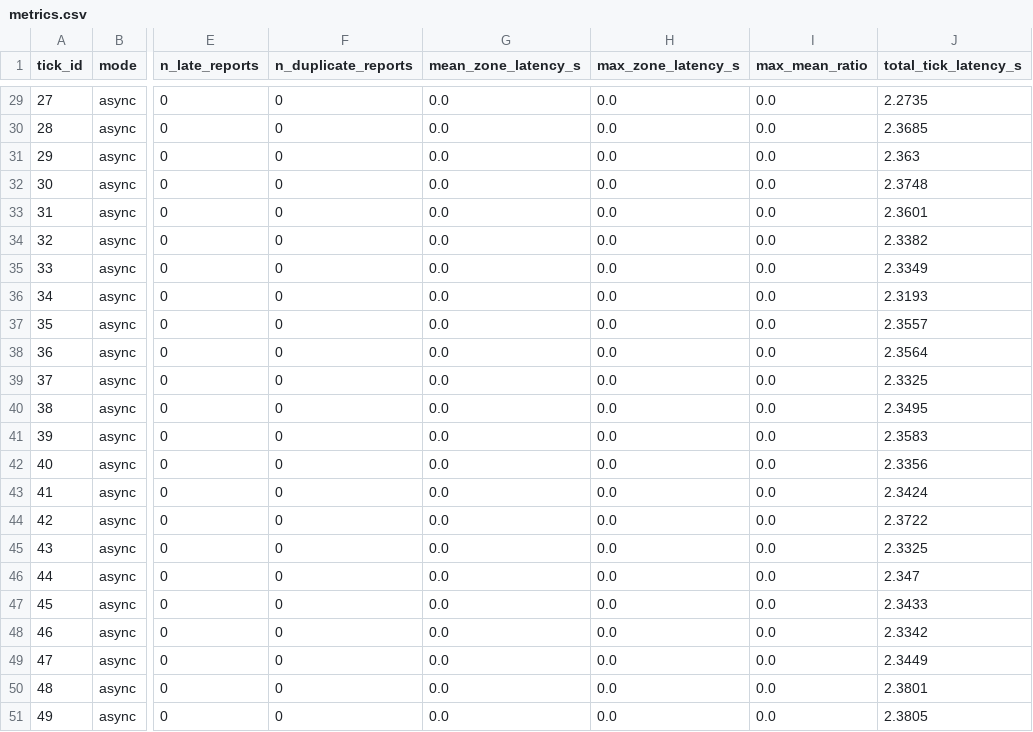
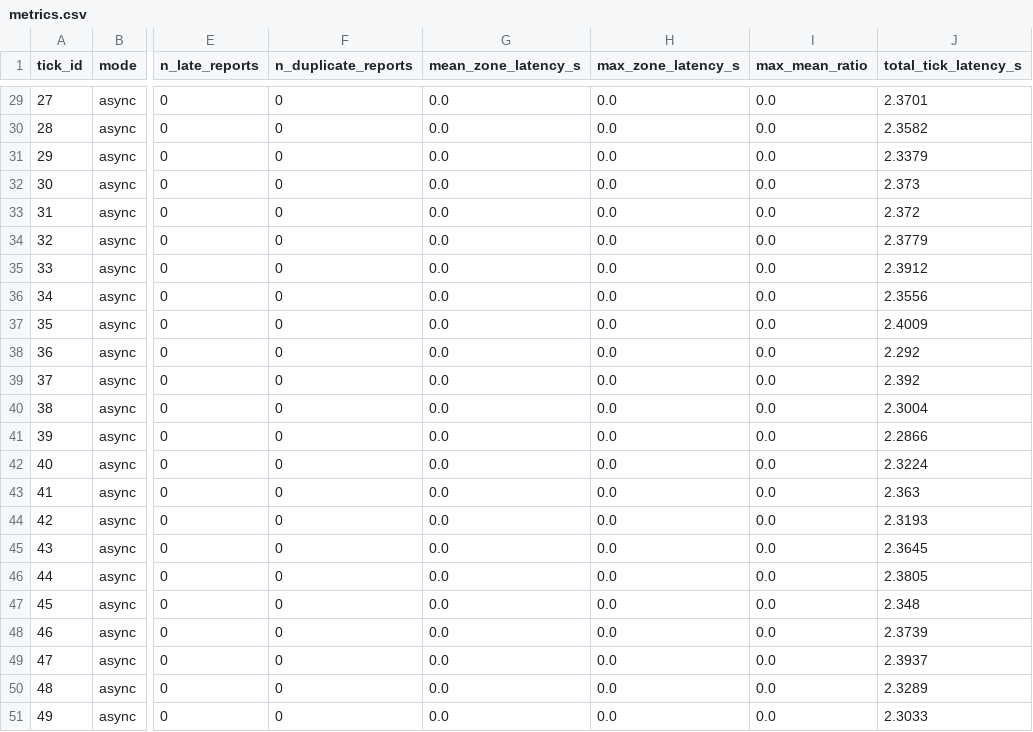
Before and after one commit to shlomi1993/OU-22971-Toolbox, a CSV file: Ray/4_ray_capstone_project/output_examples/run/async/metrics.csv, drawn as a sheet; only a part is shown, gaps mark what is left out; the diff covers the shown part only; the diff names each change by its address in the sheet, - before the commit and + after, or states it on an @@ line.

```diff
--- a/Ray/4_ray_capstone_project/output_examples/run/async/metrics.csv
+++ b/Ray/4_ray_capstone_project/output_examples/run/async/metrics.csv
-J29 (total_tick_latency_s): 2.2735
+J29 (total_tick_latency_s): 2.3701
-J30 (total_tick_latency_s): 2.3685
+J30 (total_tick_latency_s): 2.3582
-J31 (total_tick_latency_s): 2.363
+J31 (total_tick_latency_s): 2.3379
-J32 (total_tick_latency_s): 2.3748
+J32 (total_tick_latency_s): 2.373
-J33 (total_tick_latency_s): 2.3601
+J33 (total_tick_latency_s): 2.372
-J34 (total_tick_latency_s): 2.3382
+J34 (total_tick_latency_s): 2.3779
-J35 (total_tick_latency_s): 2.3349
+J35 (total_tick_latency_s): 2.3912
-J36 (total_tick_latency_s): 2.3193
+J36 (total_tick_latency_s): 2.3556
-J37 (total_tick_latency_s): 2.3557
+J37 (total_tick_latency_s): 2.4009
-J38 (total_tick_latency_s): 2.3564
+J38 (total_tick_latency_s): 2.292
-J39 (total_tick_latency_s): 2.3325
+J39 (total_tick_latency_s): 2.392
-J40 (total_tick_latency_s): 2.3495
+J40 (total_tick_latency_s): 2.3004
-J41 (total_tick_latency_s): 2.3583
+J41 (total_tick_latency_s): 2.2866
-J42 (total_tick_latency_s): 2.3356
+J42 (total_tick_latency_s): 2.3224
-J43 (total_tick_latency_s): 2.3424
+J43 (total_tick_latency_s): 2.363
-J44 (total_tick_latency_s): 2.3722
+J44 (total_tick_latency_s): 2.3193
-J45 (total_tick_latency_s): 2.3325
+J45 (total_tick_latency_s): 2.3645
-J46 (total_tick_latency_s): 2.347
+J46 (total_tick_latency_s): 2.3805
-J47 (total_tick_latency_s): 2.3433
+J47 (total_tick_latency_s): 2.348
-J48 (total_tick_latency_s): 2.3342
+J48 (total_tick_latency_s): 2.3739
-J49 (total_tick_latency_s): 2.3449
+J49 (total_tick_latency_s): 2.3937
-J50 (total_tick_latency_s): 2.3801
+J50 (total_tick_latency_s): 2.3289
-J51 (total_tick_latency_s): 2.3805
+J51 (total_tick_latency_s): 2.3033
```
Also changed, not shown: 29 edited cells elsewhere in this file, Ray/4_ray_capstone_project/output_examples/run/blocking/metrics.csv, Ray/4_ray_capstone_project/output_examples/run/stress/async/metrics.csv, 16 other files.
